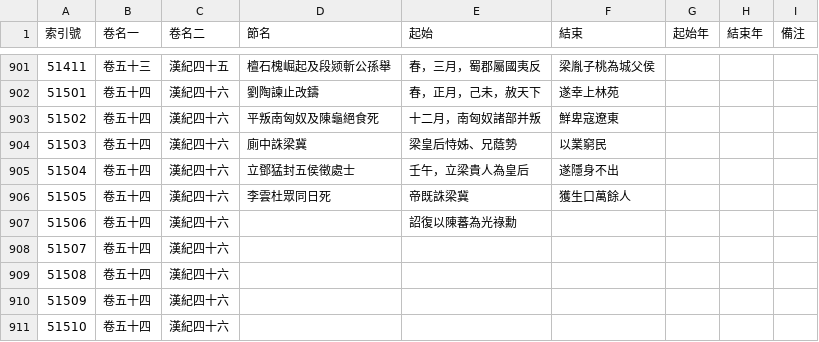
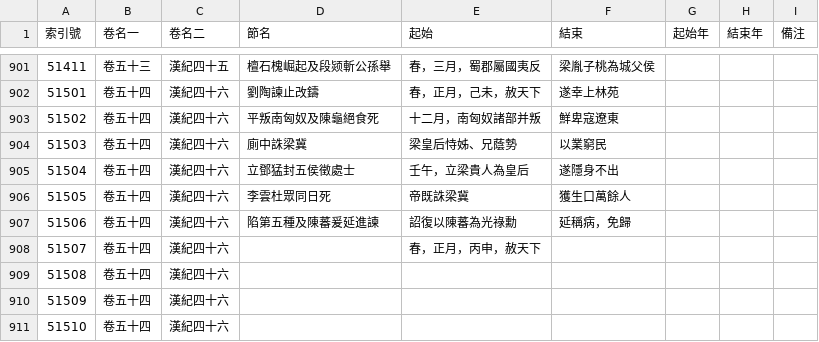
Before and after one commit to gintian/zizhitongjian, a CSV file: 1_主要數據/通鑑目錄.csv, drawn as a sheet; only a part is shown, gaps mark what is left out.

```diff
--- a/1_主要數據/通鑑目錄.csv
+++ b/1_主要數據/通鑑目錄.csv
@@ -906,4 +906,4 @@
 51505,卷五十四,漢紀四十六,李雲杜眾同日死,帝既誅梁冀,獲生口萬餘人,,,
-51506,卷五十四,漢紀四十六,,詔復以陳蕃為光祿勳,,,,
-51507,卷五十四,漢紀四十六,,,,,,
+51506,卷五十四,漢紀四十六,陷第五種及陳蕃爰延進諫,詔復以陳蕃為光祿勳,延稱病，免歸,,,
+51507,卷五十四,漢紀四十六,,春，正月，丙申，赦天下,,,,
 51508,卷五十四,漢紀四十六,,,,,,
```
Also changed, not shown: 1_主要數據/人物總表.csv, 2 other files.
